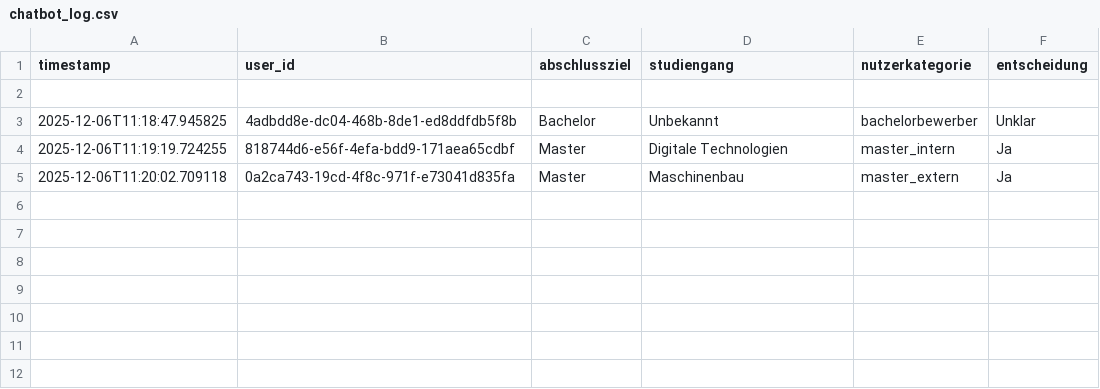
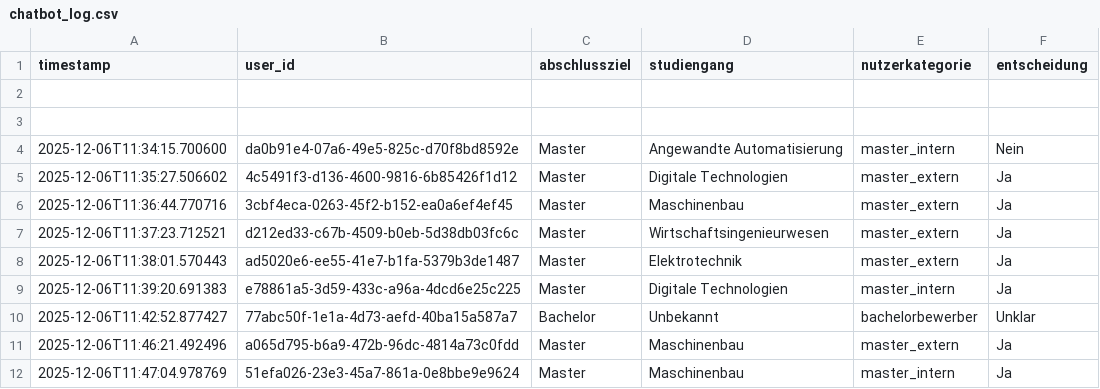
Before and after one commit to Steven5204/HSBI-Chatbot, a CSV file: backend/chatbot_log.csv, drawn as a sheet.

```diff
--- a/backend/chatbot_log.csv
+++ b/backend/chatbot_log.csv
@@ -2,4 +2,11 @@ timestamp,user_id,abschlussziel,studiengang,nutzerkategorie,entscheidung
 
-2025-12-06T11:18:47.945825,4adbdd8e-dc04-468b-8de1-ed8ddfdb5f8b,Bachelor,Unbekannt,bachelorbewerber,Unklar
-2025-12-06T11:19:19.724255,818744d6-e56f-4efa-bdd9-171aea65cdbf,Master,Digitale Technologien,master_intern,Ja
-2025-12-06T11:20:02.709118,0a2ca743-19cd-4f8c-971f-e73041d835fa,Master,Maschinenbau,master_extern,Ja
+
+2025-12-06T11:34:15.700600,da0b91e4-07a6-49e5-825c-d70f8bd8592e,Master,Angewandte Automatisierung,master_intern,Nein
+2025-12-06T11:35:27.506602,4c5491f3-d136-4600-9816-6b85426f1d12,Master,Digitale Technologien,master_extern,Ja
+2025-12-06T11:36:44.770716,3cbf4eca-0263-45f2-b152-ea0a6ef4ef45,Master,Maschinenbau,master_extern,Ja
+2025-12-06T11:37:23.712521,d212ed33-c67b-4509-b0eb-5d38db03fc6c,Master,Wirtschaftsingenieurwesen,master_extern,Ja
+2025-12-06T11:38:01.570443,ad5020e6-ee55-41e7-b1fa-5379b3de1487,Master,Elektrotechnik,master_extern,Ja
+2025-12-06T11:39:20.691383,e78861a5-3d59-433c-a96a-4dcd6e25c225,Master,Digitale Technologien,master_intern,Ja
+2025-12-06T11:42:52.877427,77abc50f-1e1a-4d73-aefd-40ba15a587a7,Bachelor,Unbekannt,bachelorbewerber,Unklar
+2025-12-06T11:46:21.492496,a065d795-b6a9-472b-96dc-4814a73c0fdd,Master,Maschinenbau,master_extern,Ja
+2025-12-06T11:47:04.978769,51efa026-23e3-45a7-861a-0e8bbe9e9624,Master,Maschinenbau,master_intern,Ja
```
Also changed, not shown: 1 other file.
